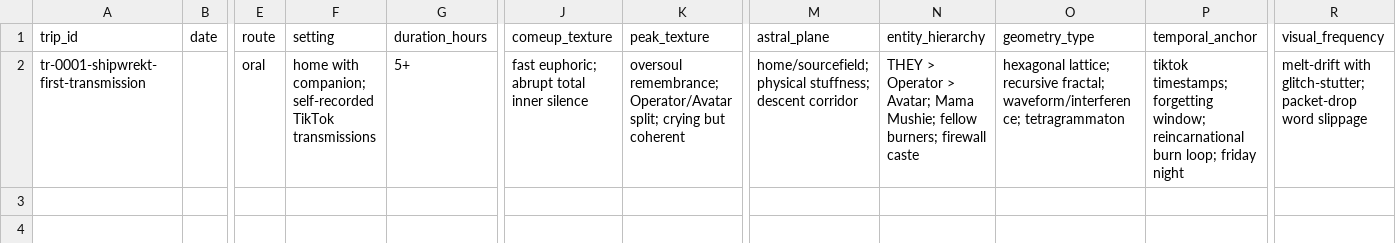
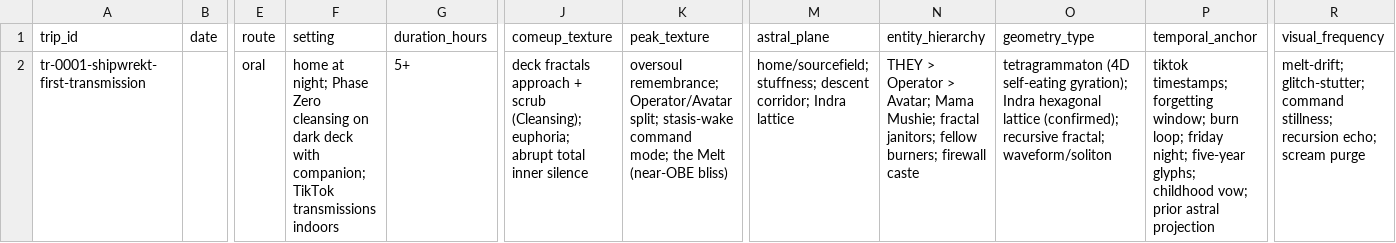
Before and after one commit to merrypranxter/astral_trash_trip_report_page_support, a CSV file: trip_reports/extracted/trips.csv, drawn as a sheet; only a part is shown, gaps mark what is left out; the diff names each change by its address in the sheet, - before the commit and + after, or states it on an @@ line.

```diff
--- a/trip_reports/extracted/trips.csv
+++ b/trip_reports/extracted/trips.csv
-F2 (setting): home with companion; self-recorded TikTok transmissions
+F2 (setting): home at night; Phase Zero cleansing on dark deck with companion; TikTok transmissions indoors
-J2 (comeup_texture): fast euphoric; abrupt total…
+J2 (comeup_texture): deck fractals approach + scrub (Cleansing); euphoria; abrupt total…
-K2 (peak_texture): …Operator/Avatar split; crying but coherent
+K2 (peak_texture): …Operator/Avatar split; stasis-wake command mode; the Melt (near-OBE bliss)
-M2 (astral_plane): home/sourcefield; physical stuffness; descent corridor
+M2 (astral_plane): home/sourcefield; stuffness; descent corridor; Indra lattice
-N2 (entity_hierarchy): …Mama Mushie; fellow burners;…
+N2 (entity_hierarchy): …Mama Mushie; fractal janitors; fellow burners;…
-O2 (geometry_type): hexagonal lattice; recursive fractal; waveform/interference; tetragrammaton
+O2 (geometry_type): tetragrammaton (4D self-eating gyration); Indra hexagonal lattice (confirmed); recursive fractal; waveform/soliton
-P2 (temporal_anchor): …forgetting window; reincarnational burn loop; friday night
+P2 (temporal_anchor): …forgetting window; burn loop; friday night; five-year glyphs; childhood vow; prior astral projection
-R2 (visual_frequency): melt-drift with glitch-stutter; packet-drop word slippage
+R2 (visual_frequency): melt-drift; glitch-stutter; command stillness; recursion echo; scream purge
```
Also changed, not shown: 1 other file.
